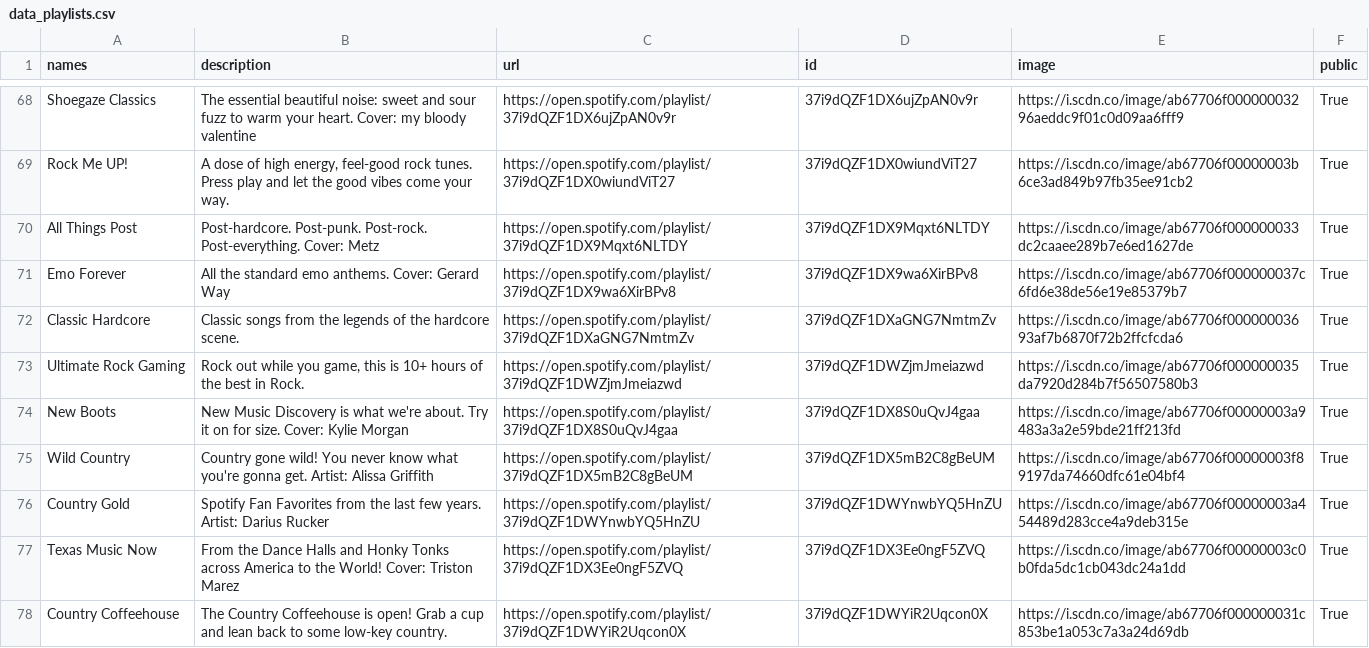
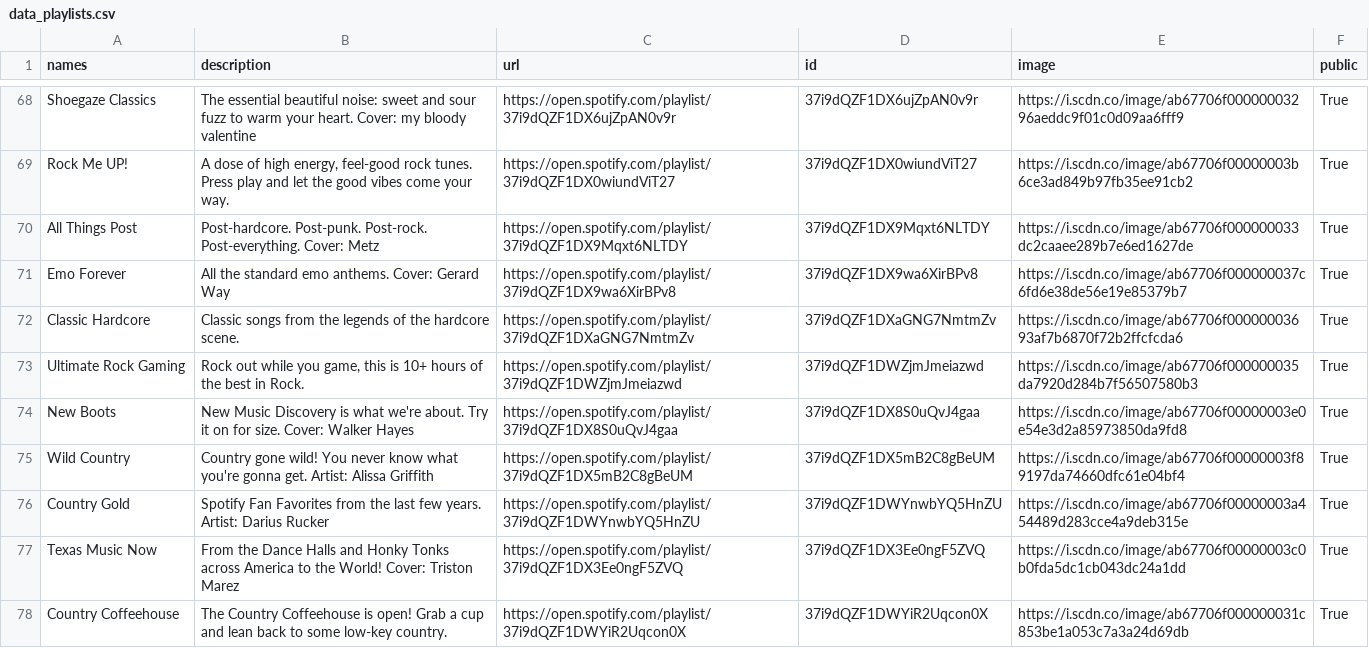
Before and after one commit to GrAMATO/Spotify_final, a CSV file: Testfolder/data_playlists.csv, drawn as a sheet; only a part is shown, gaps mark what is left out; the diff covers the shown part only.

Commit message:
update

```diff
--- a/Testfolder/data_playlists.csv
+++ b/Testfolder/data_playlists.csv
@@ -82,3 +80,3 @@ Classic Hardcore,Classic songs from the legends of the hardcore scene.,https://o
 Ultimate Rock Gaming,"Rock out while you game, this is 10+ hours of the best in Rock.",https://open.spotify.com/playlist/37i9dQZF1DWZjmJmeiazwd,37i9dQZF1DWZjmJmeiazwd,https://i.scdn.co/image/ab67706f000000035da7920d284b7f56507580b3,True
-New Boots,New Music Discovery is what we're about.  Try it on for size. Cover: Kylie Morgan,https://open.spotify.com/playlist/37i9dQZF1DX8S0uQvJ4gaa,37i9dQZF1DX8S0uQvJ4gaa,https://i.scdn.co/image/ab67706f00000003a9483a3a2e59bde21ff213fd,True
+New Boots,New Music Discovery is what we're about.  Try it on for size. Cover: Walker Hayes,https://open.spotify.com/playlist/37i9dQZF1DX8S0uQvJ4gaa,37i9dQZF1DX8S0uQvJ4gaa,https://i.scdn.co/image/ab67706f00000003e0e54e3d2a85973850da9fd8,True
 Wild Country,Country gone wild! You never know what you're gonna get.  Artist: Alissa Griffith,https://open.spotify.com/playlist/37i9dQZF1DX5mB2C8gBeUM,37i9dQZF1DX5mB2C8gBeUM,https://i.scdn.co/image/ab67706f00000003f89197da74660dfc61e04bf4,True
```
Also changed, not shown: 30 edited cells elsewhere in this file.
